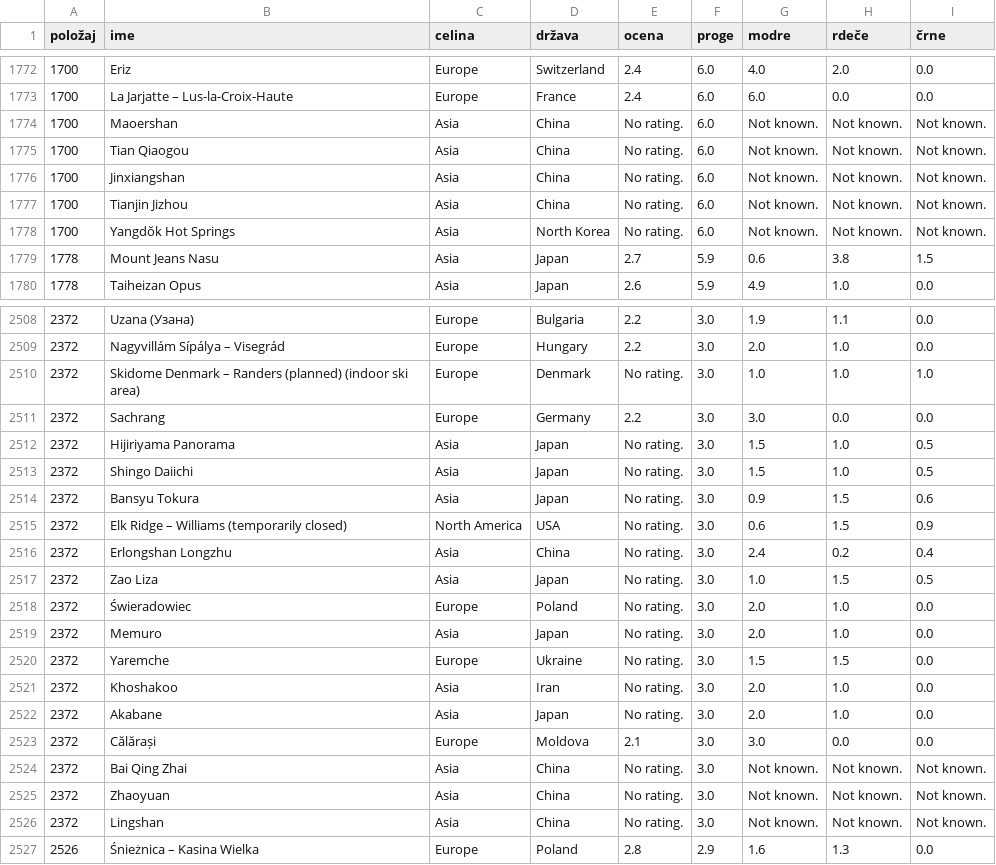
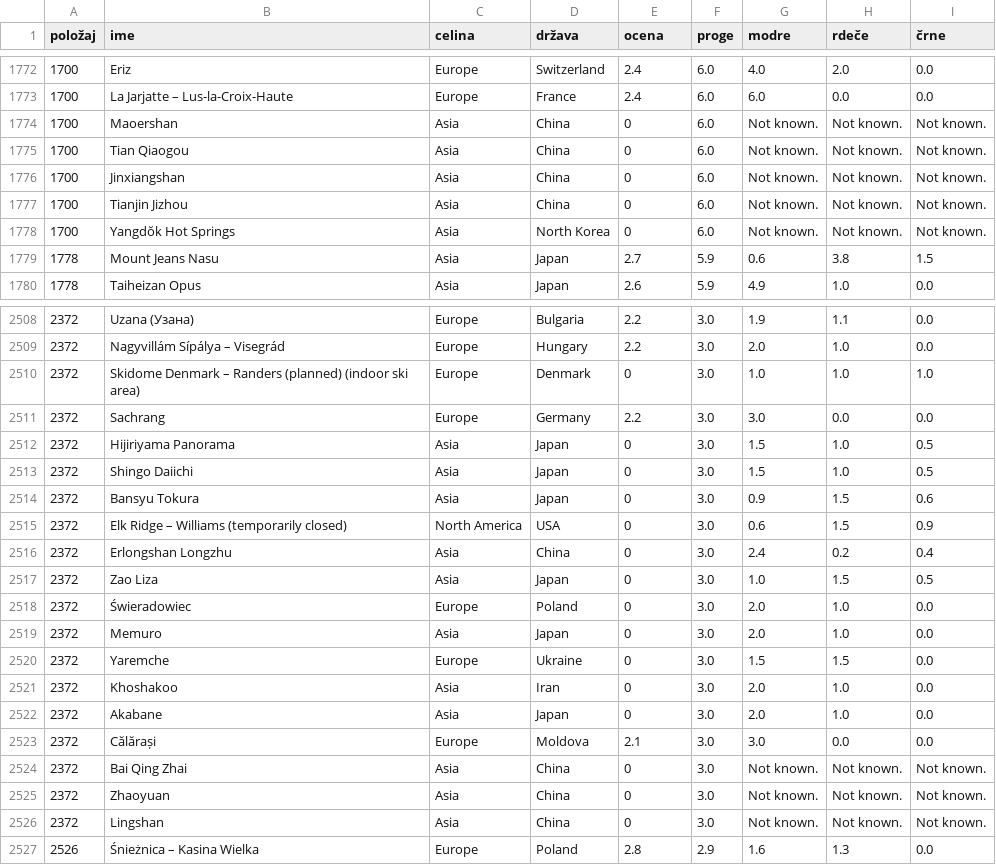
Before and after one commit to NejcZibret/ProjektnaNaloga2024, a CSV file: smucisca.csv, drawn as a sheet; only a part is shown, gaps mark what is left out; the diff covers the shown part only.

```diff
--- a/smucisca.csv
+++ b/smucisca.csv
@@ -1773,7 +1773,7 @@
 1700,La Jarjatte – Lus-la-Croix-Haute,Europe,France,2.4,6.0,6.0,0.0,0.0
-1700,Maoershan,Asia,China,No rating.,6.0,Not known.,Not known.,Not known.
-1700,Tian Qiaogou,Asia,China,No rating.,6.0,Not known.,Not known.,Not known.
-1700,Jinxiangshan,Asia,China,No rating.,6.0,Not known.,Not known.,Not known.
-1700,Tianjin Jizhou,Asia,China,No rating.,6.0,Not known.,Not known.,Not known.
-1700,Yangdŏk Hot Springs,Asia,North Korea,No rating.,6.0,Not known.,Not known.,Not known.
+1700,Maoershan,Asia,China,0,6.0,Not known.,Not known.,Not known.
+1700,Tian Qiaogou,Asia,China,0,6.0,Not known.,Not known.,Not known.
+1700,Jinxiangshan,Asia,China,0,6.0,Not known.,Not known.,Not known.
+1700,Tianjin Jizhou,Asia,China,0,6.0,Not known.,Not known.,Not known.
+1700,Yangdŏk Hot Springs,Asia,North Korea,0,6.0,Not known.,Not known.,Not known.
 1778,Mount Jeans Nasu,Asia,Japan,2.7,5.9,0.6,3.8,1.5
@@ -2509,19 +2509,19 @@
 2372,Nagyvillám Sípálya – Visegrád,Europe,Hungary,2.2,3.0,2.0,1.0,0.0
-2372,Skidome Denmark – Randers (planned) (indoor ski area),Europe,Denmark,No rating.,3.0,1.0,1.0,1.0
+2372,Skidome Denmark – Randers (planned) (indoor ski area),Europe,Denmark,0,3.0,1.0,1.0,1.0
 2372,Sachrang,Europe,Germany,2.2,3.0,3.0,0.0,0.0
-2372,Hijiriyama Panorama,Asia,Japan,No rating.,3.0,1.5,1.0,0.5
-2372,Shingo Daiichi,Asia,Japan,No rating.,3.0,1.5,1.0,0.5
-2372,Bansyu Tokura,Asia,Japan,No rating.,3.0,0.9,1.5,0.6
-2372,Elk Ridge – Williams  (temporarily closed),North America,USA,No rating.,3.0,0.6,1.5,0.9
-2372,Erlongshan Longzhu,Asia,China,No rating.,3.0,2.4,0.2,0.4
-2372,Zao Liza,Asia,Japan,No rating.,3.0,1.0,1.5,0.5
-2372,Świeradowiec,Europe,Poland,No rating.,3.0,2.0,1.0,0.0
-2372,Memuro,Asia,Japan,No rating.,3.0,2.0,1.0,0.0
-2372,Yaremche,Europe,Ukraine,No rating.,3.0,1.5,1.5,0.0
-2372,Khoshakoo,Asia,Iran,No rating.,3.0,2.0,1.0,0.0
-2372,Akabane,Asia,Japan,No rating.,3.0,2.0,1.0,0.0
+2372,Hijiriyama Panorama,Asia,Japan,0,3.0,1.5,1.0,0.5
+2372,Shingo Daiichi,Asia,Japan,0,3.0,1.5,1.0,0.5
+2372,Bansyu Tokura,Asia,Japan,0,3.0,0.9,1.5,0.6
+2372,Elk Ridge – Williams  (temporarily closed),North America,USA,0,3.0,0.6,1.5,0.9
+2372,Erlongshan Longzhu,Asia,China,0,3.0,2.4,0.2,0.4
+2372,Zao Liza,Asia,Japan,0,3.0,1.0,1.5,0.5
+2372,Świeradowiec,Europe,Poland,0,3.0,2.0,1.0,0.0
+2372,Memuro,Asia,Japan,0,3.0,2.0,1.0,0.0
+2372,Yaremche,Europe,Ukraine,0,3.0,1.5,1.5,0.0
+2372,Khoshakoo,Asia,Iran,0,3.0,2.0,1.0,0.0
+2372,Akabane,Asia,Japan,0,3.0,2.0,1.0,0.0
 2372,Călărași,Europe,Moldova,2.1,3.0,3.0,0.0,0.0
-2372,Bai Qing Zhai,Asia,China,No rating.,3.0,Not known.,Not known.,Not known.
-2372,Zhaoyuan,Asia,China,No rating.,3.0,Not known.,Not known.,Not known.
-2372,Lingshan,Asia,China,No rating.,3.0,Not known.,Not known.,Not known.
+2372,Bai Qing Zhai,Asia,China,0,3.0,Not known.,Not known.,Not known.
+2372,Zhaoyuan,Asia,China,0,3.0,Not known.,Not known.,Not known.
+2372,Lingshan,Asia,China,0,3.0,Not known.,Not known.,Not known.
 2526,Śnieżnica – Kasina Wielka,Europe,Poland,2.8,2.9,1.6,1.3,0.0
```
Also changed, not shown: 130 edited cells elsewhere in this file, 6 other files.
